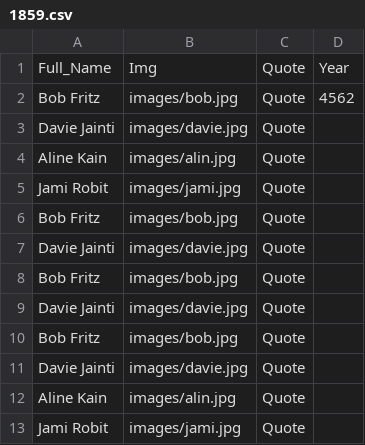
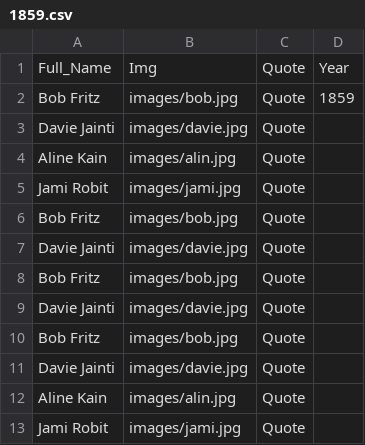
Before and after one commit to Nate-Ar/YearBook, a CSV file: static/Years/1859.csv, drawn as a sheet.

```diff
--- a/static/Years/1859.csv
+++ b/static/Years/1859.csv
@@ -1,3 +1,3 @@
 Full_Name,Img,Quote,Year
-Bob Fritz,images/bob.jpg,Quote,4562
+Bob Fritz,images/bob.jpg,Quote,1859
 Davie Jainti,images/davie.jpg,Quote
```
Also changed, not shown: 2 other files.
